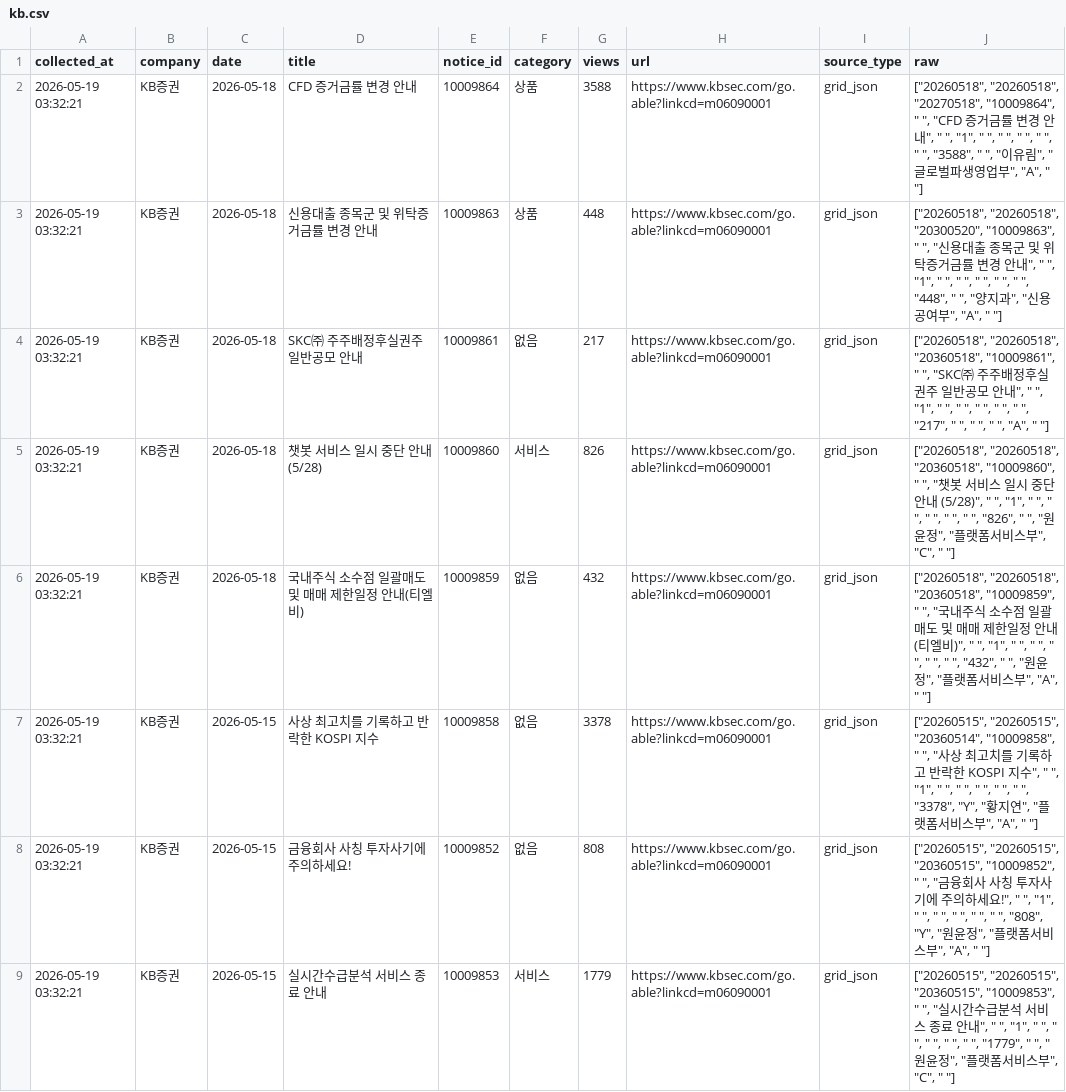
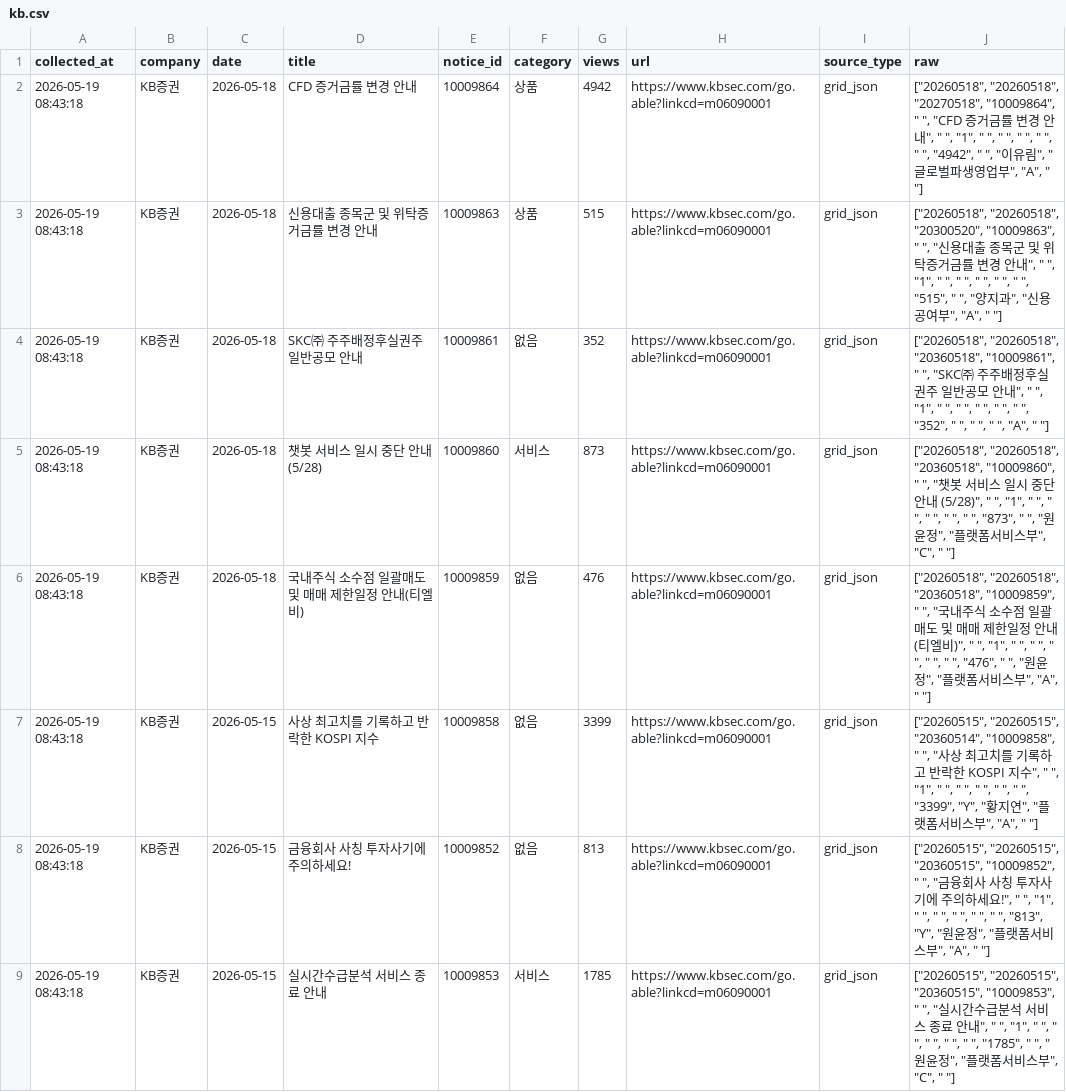
Before and after one commit to jinhoo-choi/risk-news-crolling, a CSV file: data/kb.csv, drawn as a sheet; only a part is shown; the diff covers the shown part only; the diff names each change by its address in the sheet, - before the commit and + after, or states it on an @@ line.

```diff
--- a/data/kb.csv
+++ b/data/kb.csv
-A2:A9 (collected_at): 2026-05-19 03:32:21
+A2:A9 (collected_at): 2026-05-19 08:43:18
-G2 (views): 3588
+G2 (views): 4942
-J2 (raw): …" ", "3588", " ",…
+J2 (raw): …" ", "4942", " ",…
-G3 (views): 448
+G3 (views): 515
-J3 (raw): …" ", " ", "448", " ", "양…
+J3 (raw): …" ", " ", "515", " ", "양…
-G4 (views): 217
+G4 (views): 352
-J4 (raw): …" ", "217", " ",…
+J4 (raw): …" ", "352", " ",…
-G5 (views): 826
+G5 (views): 873
-J5 (raw): …" ", "826", " ",…
+J5 (raw): …" ", "873", " ",…
-G6 (views): 432
+G6 (views): 476
-J6 (raw): …" ", " ", "432", " ", "원…
+J6 (raw): …" ", " ", "476", " ", "원…
-G7 (views): 3378
+G7 (views): 3399
-J7 (raw): …" ", "3378", "Y", "…
+J7 (raw): …" ", "3399", "Y", "…
-G8 (views): 808
+G8 (views): 813
-J8 (raw): …" ", "808", "Y", "…
+J8 (raw): …" ", "813", "Y", "…
-G9 (views): 1779
+G9 (views): 1785
-J9 (raw): …" ", "1779", " ",…
+J9 (raw): …" ", "1785", " ",…
```
Also changed, not shown: 62 edited cells elsewhere in this file, data/broker_notices_new_latest.csv, data/kiwoom.csv, 6 other files.
